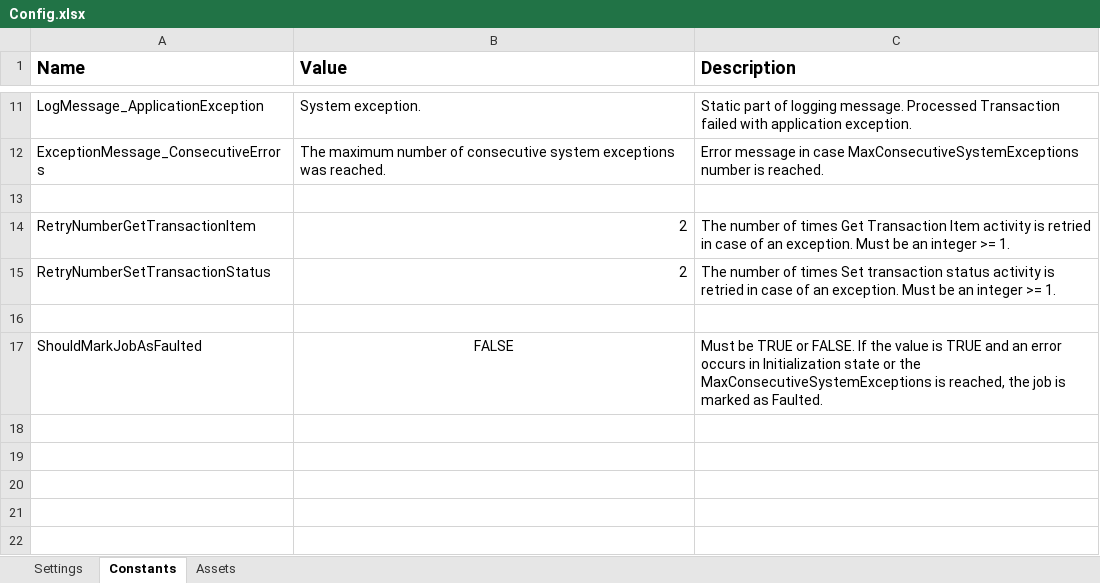
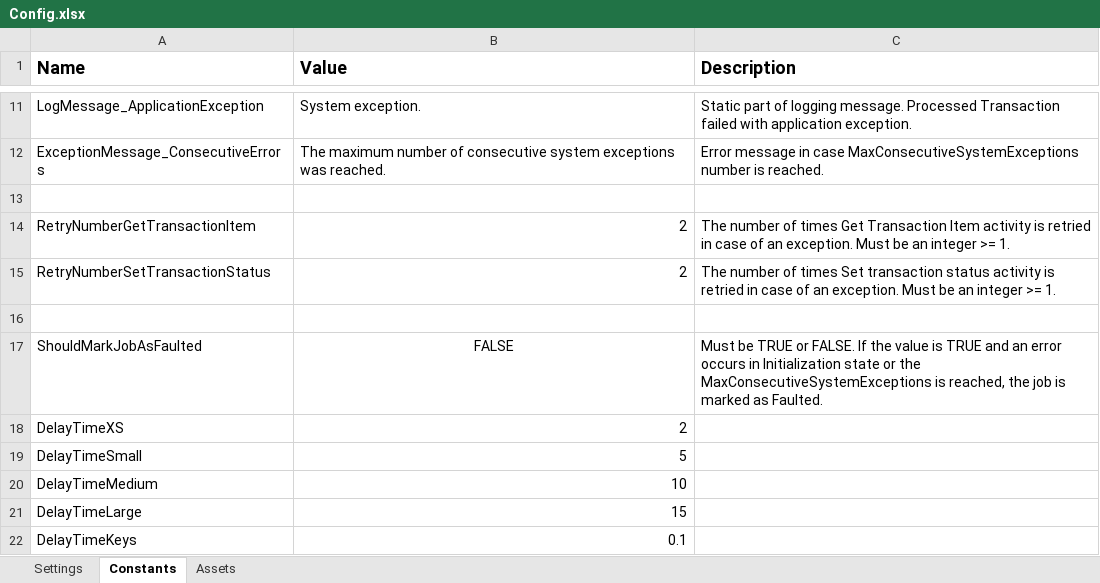
Before and after one commit to ok-omes-escrow/P004_SP003_090_NewHireCommunication_WorkdayDispositionApproval_Performer, an Excel workbook: Data/Config.xlsx, sheet Constants, drawn as a sheet; only a part is shown, gaps mark what is left out; values as stored, in another font and other column widths than the file's, no borders; the diff names each change by its address in the sheet, - before the commit and + after, or states it on an @@ line.

```diff
--- a/Data/Config.xlsx (sheet Constants)
+++ b/Data/Config.xlsx (sheet Constants)
+row 18: DelayTimeXS | 2
+row 19: DelayTimeSmall | 5
+row 20: DelayTimeMedium | 10
+row 21: DelayTimeLarge | 15
+row 22: DelayTimeKeys | 0.1
```
Also changed, not shown: 19 other files.
